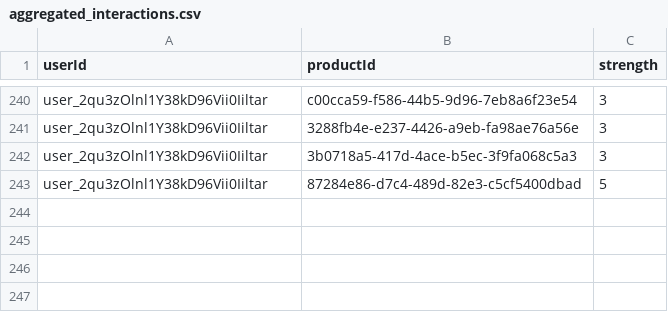
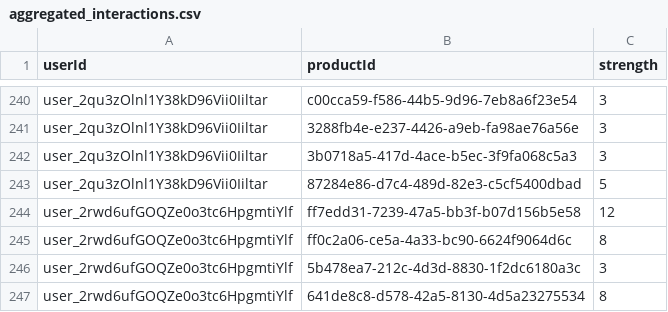
Before and after one commit to 10Yash29/10Yash29-ecommerce-recommendation-service, a CSV file: recommend-service/aggregated_interactions.csv, drawn as a sheet; only a part is shown, gaps mark what is left out; the diff names each change by its address in the sheet, - before the commit and + after, or states it on an @@ line.

Commit message:
Initial commit: ML services

```diff
--- a/recommend-service/aggregated_interactions.csv
+++ b/recommend-service/aggregated_interactions.csv
+row 244: user_2rwd6ufGOQZe0o3tc6HpgmtiYlf | ff7edd31-7239-47a5-bb3f-b07d156b5e58 | 12
+row 245: user_2rwd6ufGOQZe0o3tc6HpgmtiYlf | ff0c2a06-ce5a-4a33-bc90-6624f9064d6c | 8
+row 246: user_2rwd6ufGOQZe0o3tc6HpgmtiYlf | 5b478ea7-212c-4d3d-8830-1f2dc6180a3c | 3
+row 247: user_2rwd6ufGOQZe0o3tc6HpgmtiYlf | 641de8c8-d578-42a5-8130-4d5a23275534 | 8
```
Also changed, not shown: 9 other files.
